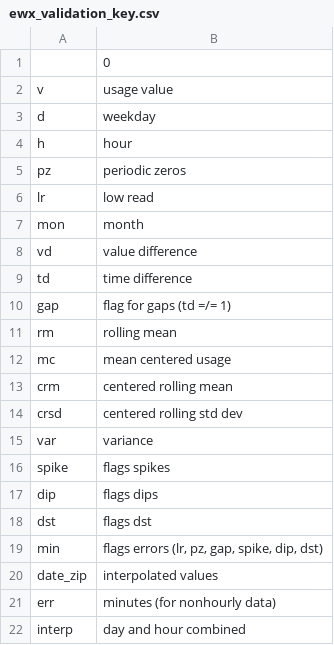
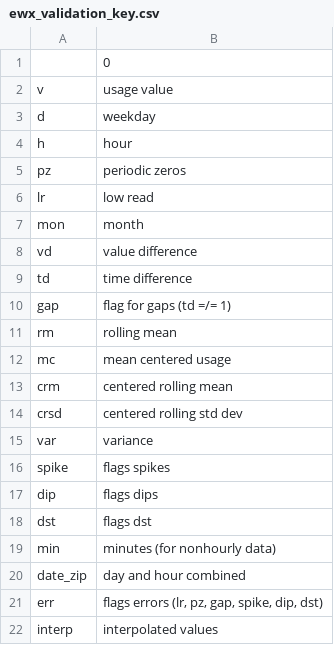
Before and after one commit to stevenhurwitt/LA-tools, a CSV file: EWX_Forecast/ewx_validation_key.csv, drawn as a sheet.

Commit message:
Update ewx_validation_key.csv

```diff
--- a/EWX_Forecast/ewx_validation_key.csv
+++ b/EWX_Forecast/ewx_validation_key.csv
@@ -18,5 +18,5 @@ dip,flags dips
 dst,flags dst
-min,"flags errors (lr, pz, gap, spike, dip, dst)"
-date_zip,interpolated values
-err,minutes (for nonhourly data)
-interp,day and hour combined
+min,minutes (for nonhourly data)
+date_zip,day and hour combined
+err,"flags errors (lr, pz, gap, spike, dip, dst)"
+interp,interpolated values
```
